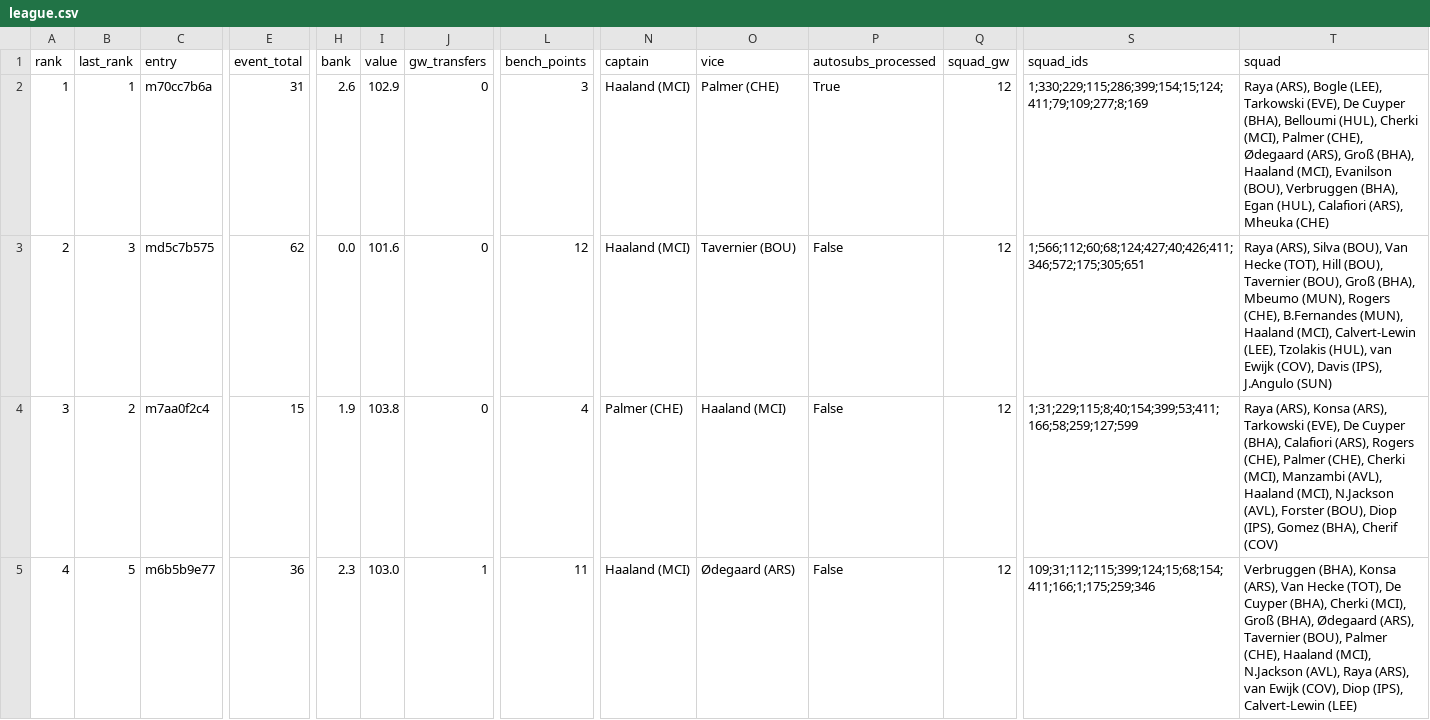
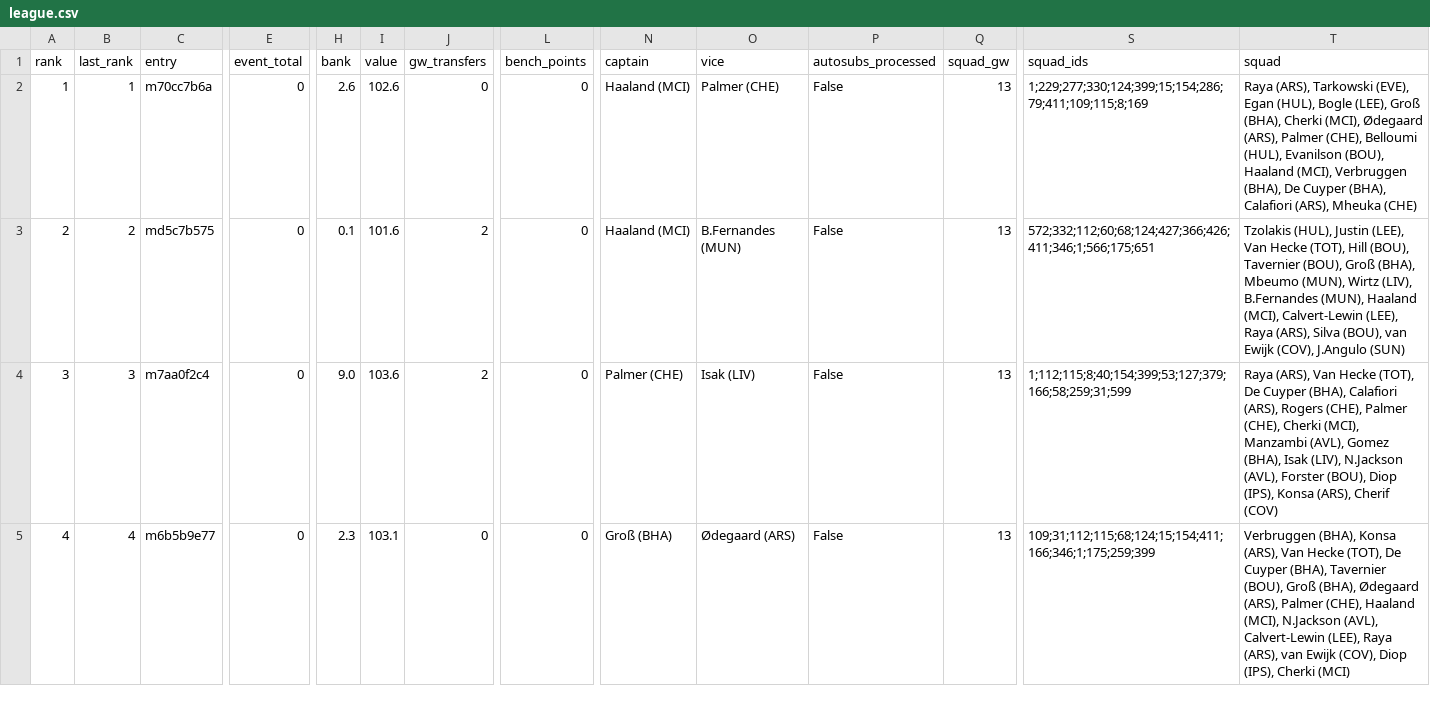
Before and after one commit to tsrng5b7zw-bot/sync, a CSV file: data/latest/league.csv, drawn as a sheet; only a part is shown, gaps mark what is left out; the diff covers the shown part only; the diff names each change by its address in the sheet, - before the commit and + after, or states it on an @@ line.

```diff
--- a/data/latest/league.csv
+++ b/data/latest/league.csv
-E2 (event_total): 31
+E2 (event_total): 0
-I2 (value): 102.9
+I2 (value): 102.6
-L2 (bench_points): 3
+L2 (bench_points): 0
-P2 (autosubs_processed): True
+P2 (autosubs_processed): False
-Q2:Q5 (squad_gw): 12
+Q2:Q5 (squad_gw): 13
-S2 (squad_ids): 1;330;229;115;286;399;154;15;124;411;79;109;277;8;169
+S2 (squad_ids): 1;229;277;330;124;399;15;154;286;79;411;109;115;8;169
-T2 (squad): Raya (ARS), Bogle (LEE), Tarkowski (EVE), De Cuyper (BHA), Belloumi (HUL), Cherki (MCI), Palmer (CHE), Ødegaard (ARS), Groß (BHA), Haaland (MCI), Evanilson (BOU), Verbruggen (BHA), Egan (HUL), Calafiori (ARS),…
+T2 (squad): Raya (ARS), Tarkowski (EVE), Egan (HUL), Bogle (LEE), Groß (BHA), Cherki (MCI), Ødegaard (ARS), Palmer (CHE), Belloumi (HUL), Evanilson (BOU), Haaland (MCI), Verbruggen (BHA), De Cuyper (BHA), Calafiori (ARS),…
-B3 (last_rank): 3
+B3 (last_rank): 2
-E3 (event_total): 62
+E3 (event_total): 0
-H3 (bank): 0.0
+H3 (bank): 0.1
-J3:J4 (gw_transfers): 0
+J3:J4 (gw_transfers): 2
-L3 (bench_points): 12
+L3 (bench_points): 0
-O3 (vice): Tavernier (BOU)
+O3 (vice): B.Fernandes (MUN)
-S3 (squad_ids): 1;566;112;60;68;124;427;40;426;411;346;572;175;305;651
+S3 (squad_ids): 572;332;112;60;68;124;427;366;426;411;346;1;566;175;651
-T3 (squad): Raya (ARS), Silva (BOU), Van Hecke (TOT), Hill (BOU), Tavernier (BOU), Groß (BHA), Mbeumo (MUN), Rogers (CHE), B.Fernandes (MUN), Haaland (MCI), Calvert-Lewin (LEE), Tzolakis (HUL), van Ewijk (COV), Davis (IPS), J.Angulo (SUN)
+T3 (squad): Tzolakis (HUL), Justin (LEE), Van Hecke (TOT), Hill (BOU), Tavernier (BOU), Groß (BHA), Mbeumo (MUN), Wirtz (LIV), B.Fernandes (MUN), Haaland (MCI), Calvert-Lewin (LEE), Raya (ARS), Silva (BOU), van Ewijk (COV), J.Angulo (SUN)
-B4 (last_rank): 2
+B4 (last_rank): 3
-E4 (event_total): 15
+E4 (event_total): 0
-H4 (bank): 1.9
+H4 (bank): 9.0
-I4 (value): 103.8
+I4 (value): 103.6
-L4 (bench_points): 4
+L4 (bench_points): 0
-O4 (vice): Haaland (MCI)
+O4 (vice): Isak (LIV)
-S4 (squad_ids): 1;31;229;115;8;40;154;399;53;411;166;58;259;127;599
+S4 (squad_ids): 1;112;115;8;40;154;399;53;127;379;166;58;259;31;599
-T4 (squad): Raya (ARS), Konsa (ARS), Tarkowski (EVE), De Cuyper (BHA), Calafiori (ARS), Rogers (CHE), Palmer (CHE), Cherki (MCI), Manzambi (AVL), Haaland (MCI), N.Jackson (AVL), Forster (BOU), Diop (IPS), Gomez (BHA), Cherif (COV)
+T4 (squad): Raya (ARS), Van Hecke (TOT), De Cuyper (BHA), Calafiori (ARS), Rogers (CHE), Palmer (CHE), Cherki (MCI), Manzambi (AVL), Gomez (BHA), Isak (LIV), N.Jackson (AVL), Forster (BOU), Diop (IPS), Konsa (ARS), Cherif (COV)
-B5 (last_rank): 5
+B5 (last_rank): 4
-E5 (event_total): 36
+E5 (event_total): 0
-I5 (value): 103.0
+I5 (value): 103.1
-J5 (gw_transfers): 1
+J5 (gw_transfers): 0
-L5 (bench_points): 11
+L5 (bench_points): 0
-N5 (captain): Haaland (MCI)
+N5 (captain): Groß (BHA)
-S5 (squad_ids): 109;31;112;115;399;124;15;68;154;411;166;1;175;259;346
+S5 (squad_ids): 109;31;112;115;68;124;15;154;411;166;346;1;175;259;399
-T5 (squad): …Cuyper (BHA), Cherki (MCI), Groß (BHA), Ødegaard (ARS), Tavernier (BOU), Palmer (CHE), Haaland (MCI), N.Jackson (AVL), Raya (ARS), van Ewijk (COV), Diop (IPS), Calvert-Lewin (LEE)
+T5 (squad): …Cuyper (BHA), Tavernier (BOU), Groß (BHA), Ødegaard (ARS), Palmer (CHE), Haaland (MCI), N.Jackson (AVL), Calvert-Lewin (LEE), Raya (ARS), van Ewijk (COV), Diop (IPS), Cherki (MCI)
```
Also changed, not shown: 44 edited cells elsewhere in this file, data/latest/ownership.csv, data/latest/players.csv, 32 other files.
